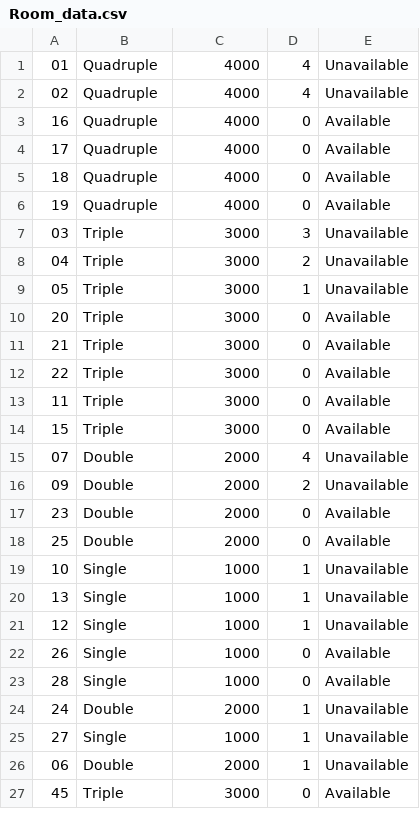
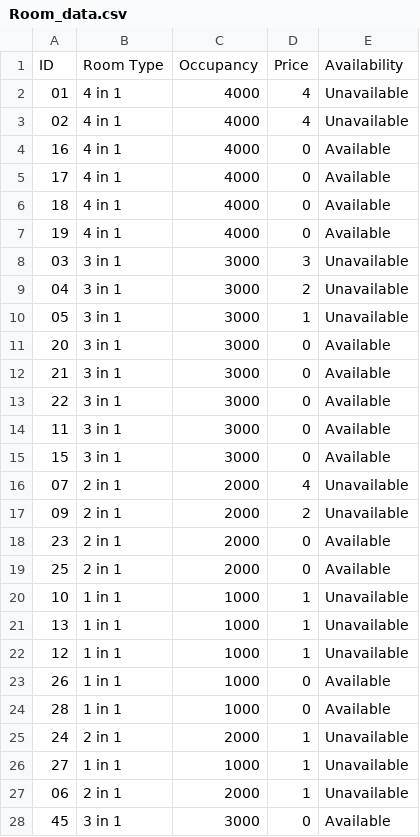
Before and after one commit to Iddrissmus/Hostel-Management-System, a CSV file: data/Room_data.csv, drawn as a sheet; only a part is shown; the diff covers the shown part only.

```diff
--- a/data/Room_data.csv
+++ b/data/Room_data.csv
@@ -1,27 +1,28 @@
-01 ,Quadruple,4000,4,Unavailable
-02 ,Quadruple,4000,4,Unavailable
-16 ,Quadruple,4000,0,Available
-17 ,Quadruple,4000,0,Available
-18 ,Quadruple,4000,0,Available
-19 ,Quadruple,4000,0,Available
-03 ,Triple   ,3000,3,Unavailable
-04 ,Triple   ,3000,2,Unavailable
-05 ,Triple   ,3000,1,Unavailable
-20 ,Triple   ,3000,0,Available
-21 ,Triple   ,3000,0,Available
-22 ,Triple   ,3000,0,Available
-11 ,Triple   ,3000,0,Available
-15 ,Triple   ,3000,0,Available
-07 ,Double   ,2000,4,Unavailable
-09 ,Double   ,2000,2,Unavailable
-23 ,Double   ,2000,0,Available
-25 ,Double   ,2000,0,Available
-10 ,Single   ,1000,1,Unavailable
-13 ,Single   ,1000,1,Unavailable
-12 ,Single   ,1000,1,Unavailable
-26 ,Single   ,1000,0,Available
-28 ,Single   ,1000,0,Available
-24 ,Double   ,2000,1,Unavailable
-27 ,Single   ,1000,1,Unavailable
-06 ,Double   ,2000,1,Unavailable
-45 ,Triple   ,3000,0,Available
+ID,Room Type,Occupancy,Price,Availability
+01,4 in 1,4000,4,Unavailable
+02,4 in 1,4000,4,Unavailable
+16,4 in 1,4000,0,Available
+17,4 in 1,4000,0,Available
+18,4 in 1,4000,0,Available
+19,4 in 1,4000,0,Available
+03,3 in 1,3000,3,Unavailable
+04,3 in 1,3000,2,Unavailable
+05,3 in 1,3000,1,Unavailable
+20,3 in 1,3000,0,Available
+21,3 in 1,3000,0,Available
+22,3 in 1,3000,0,Available
+11,3 in 1,3000,0,Available
+15,3 in 1,3000,0,Available
+07,2 in 1,2000,4,Unavailable
+09,2 in 1,2000,2,Unavailable
+23,2 in 1,2000,0,Available
+25,2 in 1,2000,0,Available
+10,1 in 1,1000,1,Unavailable
+13,1 in 1,1000,1,Unavailable
+12,1 in 1,1000,1,Unavailable
+26,1 in 1,1000,0,Available
+28,1 in 1,1000,0,Available
+24,2 in 1,2000,1,Unavailable
+27,1 in 1,1000,1,Unavailable
+06,2 in 1,2000,1,Unavailable
+45,3 in 1,3000,0,Available
```
Also changed, not shown: 2 added rows and 7 edited cells elsewhere in this file, 3 other files.
